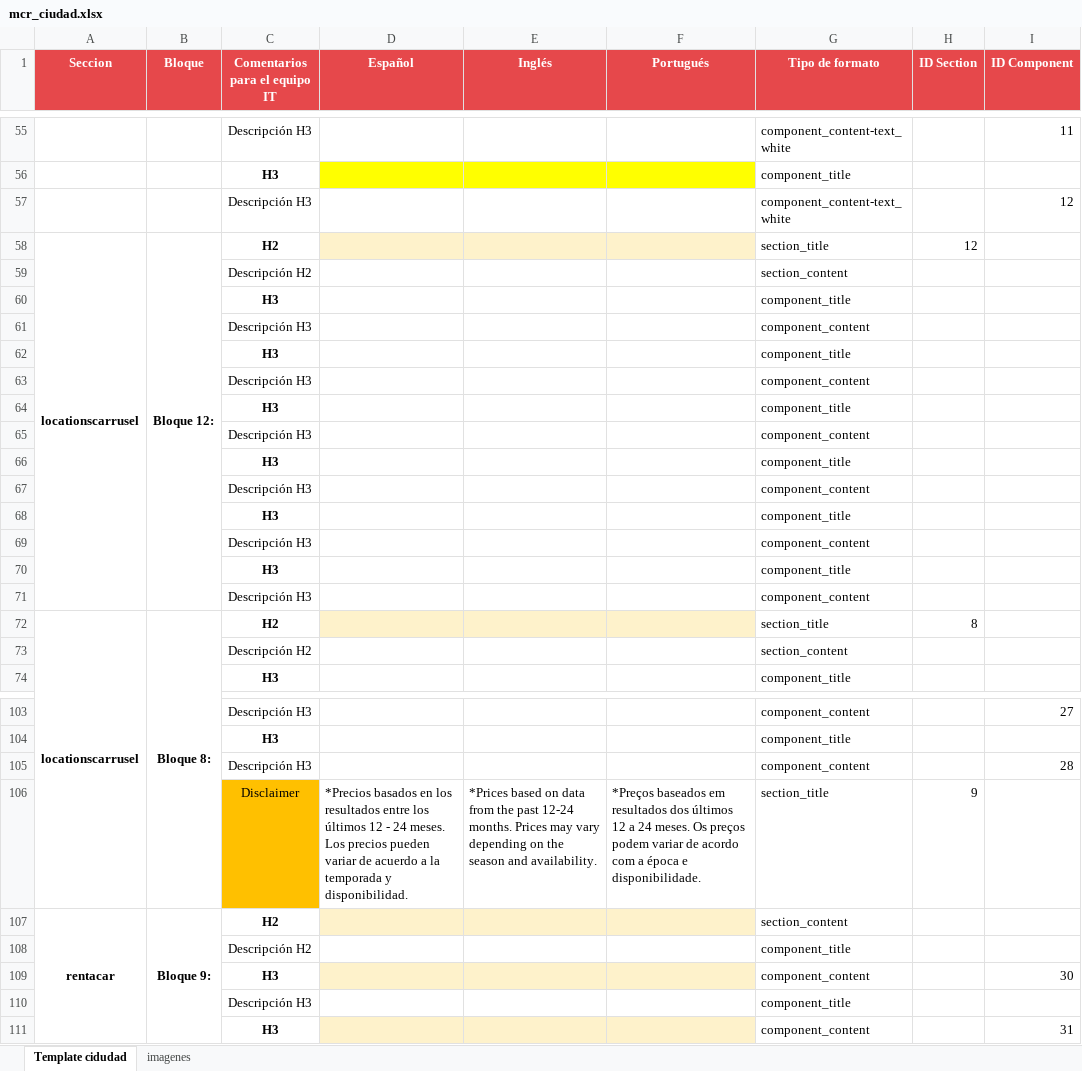
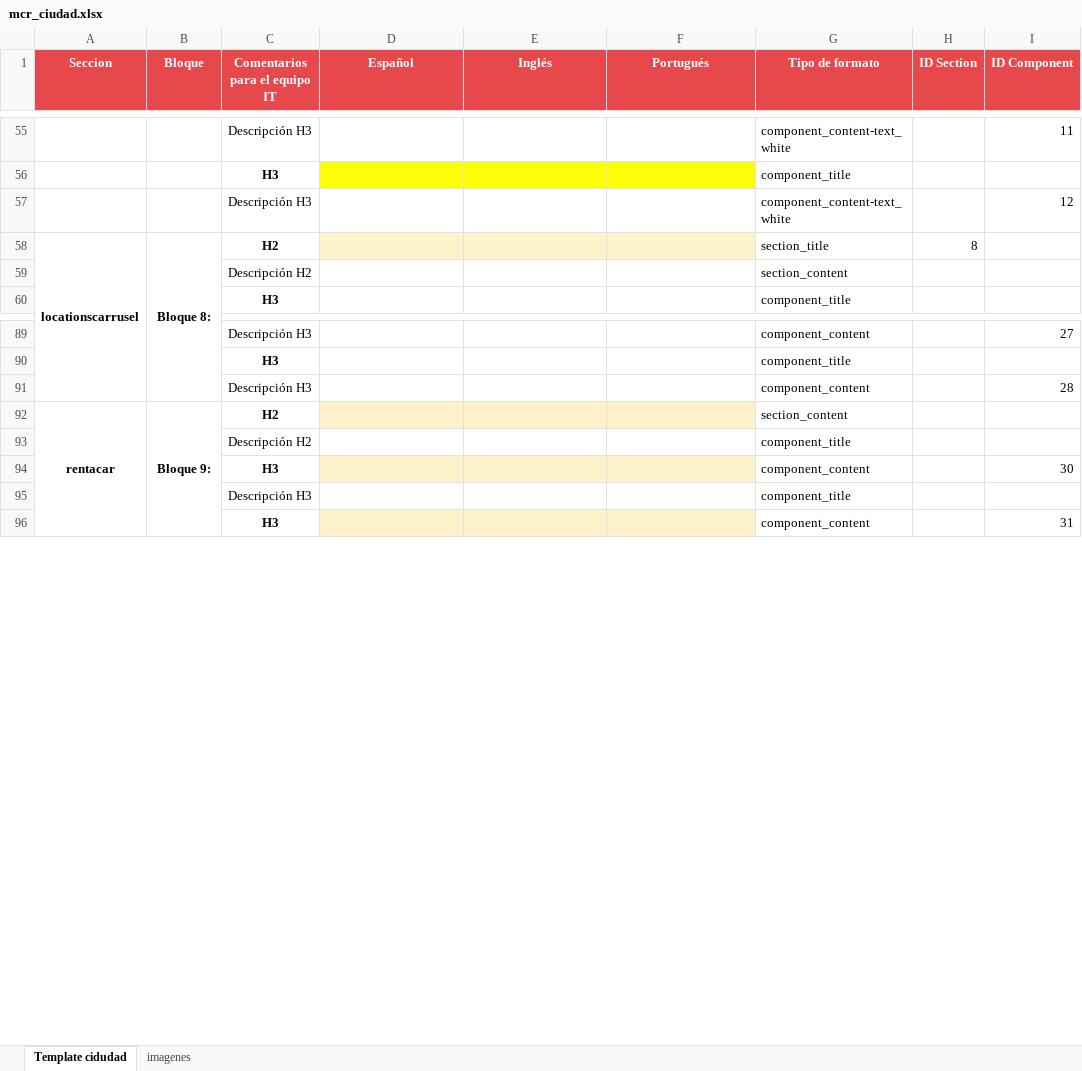
Before and after one commit to NrengifoBTS/Redactoria, an Excel workbook: src/extemp/excel/mcr_ciudad.xlsx, sheet Template cidudad, drawn as a sheet; only a part is shown, gaps mark what is left out; values as stored, in another font and other column widths than the file's, no borders; the diff names each change by its address in the sheet, - before the commit and + after, or states it on an @@ line.

Commit message:
Nuevos templates MCR y correcciones de codigo

```diff
--- a/src/extemp/excel/mcr_ciudad.xlsx (sheet Template cidudad)
+++ b/src/extemp/excel/mcr_ciudad.xlsx (sheet Template cidudad)
-row 58: locationscarrusel | Bloque 12: | H2 |  |  |  | section_title | 12
-row 59:  |  | Descripción H2 |  |  |  | section_content
-row 60:  |  | H3 |  |  |  | component_title
-row 61:  |  | Descripción H3 |  |  |  | component_content
-row 62:  |  | H3 |  |  |  | component_title
-row 63:  |  | Descripción H3 |  |  |  | component_content
-row 64:  |  | H3 |  |  |  | component_title
-row 65:  |  | Descripción H3 |  |  |  | component_content
-row 66:  |  | H3 |  |  |  | component_title
-row 67:  |  | Descripción H3 |  |  |  | component_content
-row 68:  |  | H3 |  |  |  | component_title
-row 69:  |  | Descripción H3 |  |  |  | component_content
-row 70:  |  | H3 |  |  |  | component_title
-row 71:  |  | Descripción H3 |  |  |  | component_content
-row 106:  |  | Disclaimer | *Precios basados en los resultados entre los últimos 12 - 24 meses. Los precios pueden variar de acuerdo a la temporada y disponibilidad. | *Prices based on data from the past 12-24 months. Prices may vary depending on the season and availability. | *Preços baseados em resultados dos últimos 12 a 24 meses. Os preços podem variar de acordo com a época e disponibilidade. | section_title | 9
```
Also changed, not shown: 22 other files.
